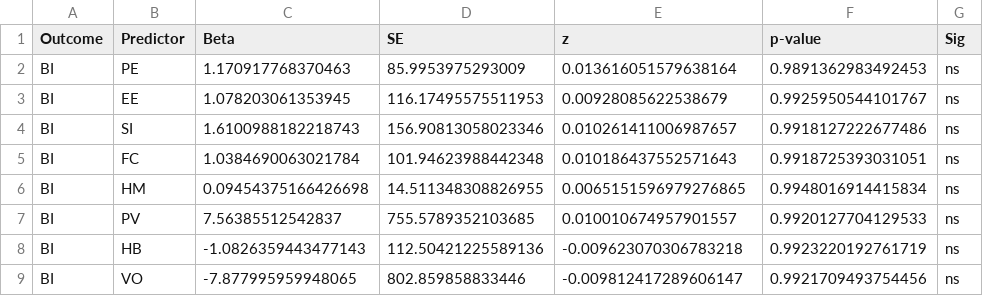
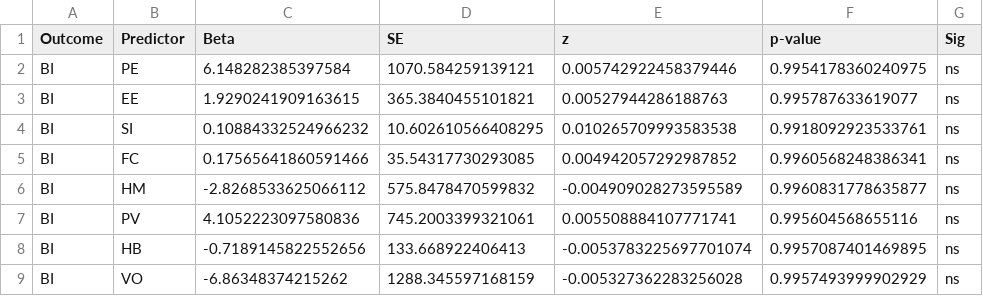
Before and after one commit to fabioc-aloha/AIRS_Data_Analysis, a CSV file: results/tables/path_coefficients.csv, drawn as a sheet; only a part is shown; the diff covers the shown part only.

```diff
--- a/results/tables/path_coefficients.csv
+++ b/results/tables/path_coefficients.csv
@@ -1,9 +1,9 @@
 Outcome,Predictor,Beta,SE,z,p-value,Sig
-BI,PE,1.170917768370463,85.9953975293009,0.013616051579638164,0.9891362983492453,ns
-BI,EE,1.078203061353945,116.17495575511953,0.00928085622538679,0.9925950544101767,ns
-BI,SI,1.6100988182218743,156.90813058023346,0.010261411006987657,0.9918127222677486,ns
-BI,FC,1.0384690063021784,101.94623988442348,0.010186437552571643,0.9918725393031051,ns
-BI,HM,0.09454375166426698,14.511348308826955,0.0065151596979276865,0.9948016914415834,ns
-BI,PV,7.56385512542837,755.5789352103685,0.010010674957901557,0.9920127704129533,ns
-BI,HB,-1.0826359443477143,112.50421225589136,-0.009623070306783218,0.9923220192761719,ns
-BI,VO,-7.877995959948065,802.859858833446,-0.009812417289606147,0.9921709493754456,ns
+BI,PE,6.148282385397584,1070.584259139121,0.005742922458379446,0.9954178360240975,ns
+BI,EE,1.9290241909163615,365.3840455101821,0.00527944286188763,0.995787633619077,ns
+BI,SI,0.10884332524966232,10.602610566408295,0.010265709993583538,0.9918092923533761,ns
+BI,FC,0.17565641860591466,35.54317730293085,0.004942057292987852,0.9960568248386341,ns
+BI,HM,-2.8268533625066112,575.8478470599832,-0.004909028273595589,0.9960831778635877,ns
+BI,PV,4.1052223097580836,745.2003399321061,0.005508884107771741,0.995604568655116,ns
+BI,HB,-0.7189145822552656,133.668922406413,-0.0053783225697701074,0.9957087401469895,ns
+BI,VO,-6.86348374215262,1288.345597168159,-0.005327362283256028,0.9957493999902929,ns
```
Also changed, not shown: 57 edited cells elsewhere in this file, results/tables/convergent_validity.csv, results/tables/efa_loadings.csv, 29 other files.
